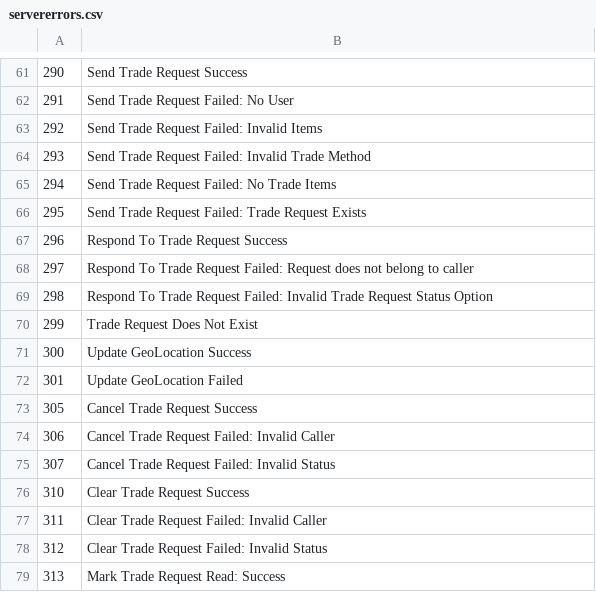
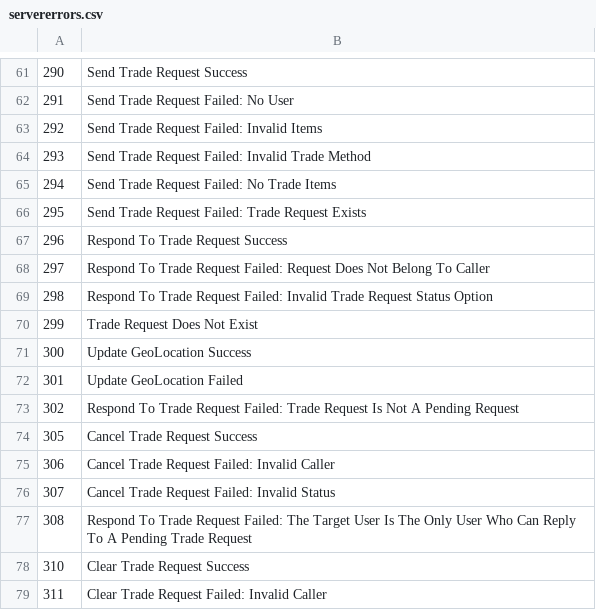
Before and after one commit to taylorcressy/TradeRoomService, a CSV file: src/main/resources/csv/servererrors.csv, drawn as a sheet; only a part is shown, gaps mark what is left out; the shorter side is filled out with more unchanged rows.

```diff
--- a/src/main/resources/csv/servererrors.csv
+++ b/src/main/resources/csv/servererrors.csv
@@ -67,3 +67,3 @@
 296, Respond To Trade Request Success
-297, Respond To Trade Request Failed: Request does not belong to caller
+297, Respond To Trade Request Failed: Request Does Not Belong To Caller
 298, Respond To Trade Request Failed: Invalid Trade Request Status Option
@@ -72,2 +72,3 @@
 301, Update GeoLocation Failed
+302, Respond To Trade Request Failed: Trade Request Is Not A Pending Request
 305, Cancel Trade Request Success
@@ -75,2 +76,3 @@
 307, Cancel Trade Request Failed: Invalid Status
+308, Respond To Trade Request Failed: The Target User Is The Only User Who Can Reply To A Pending Trade Request
 310, Clear Trade Request Success
```
Also changed, not shown: 13 other files.
